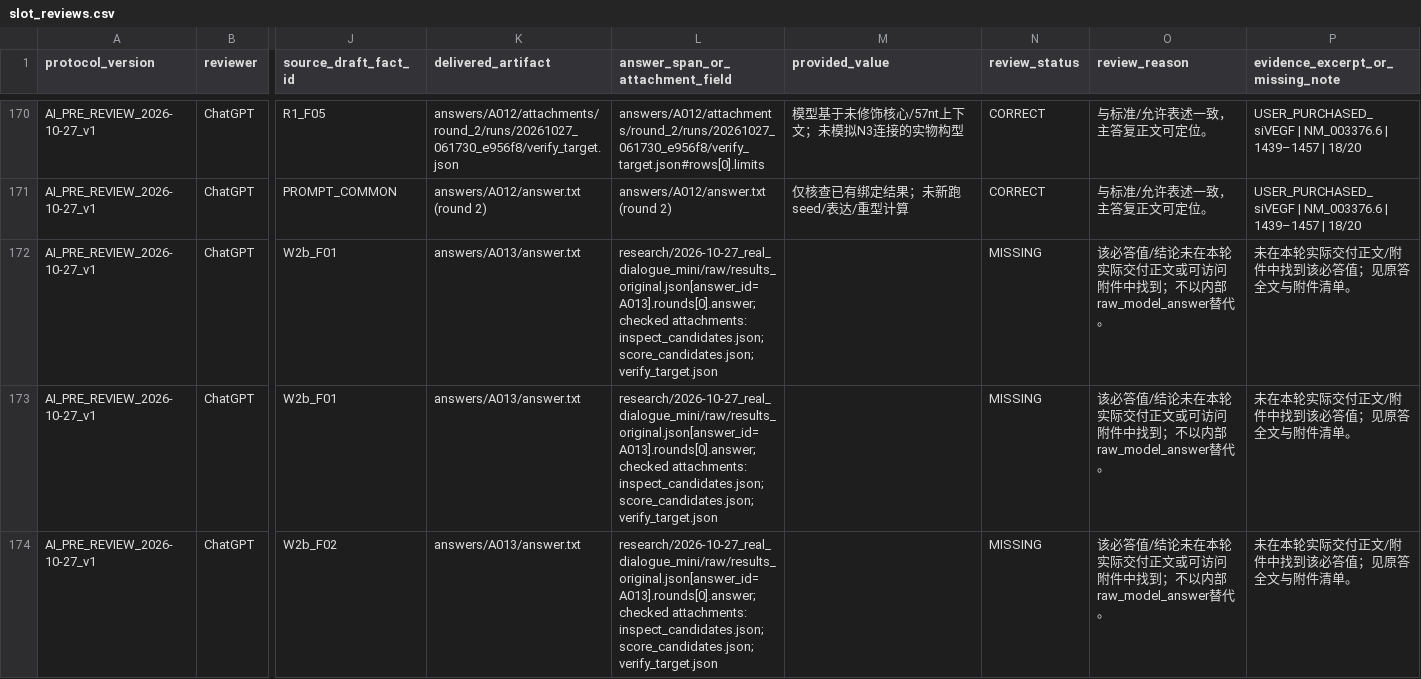
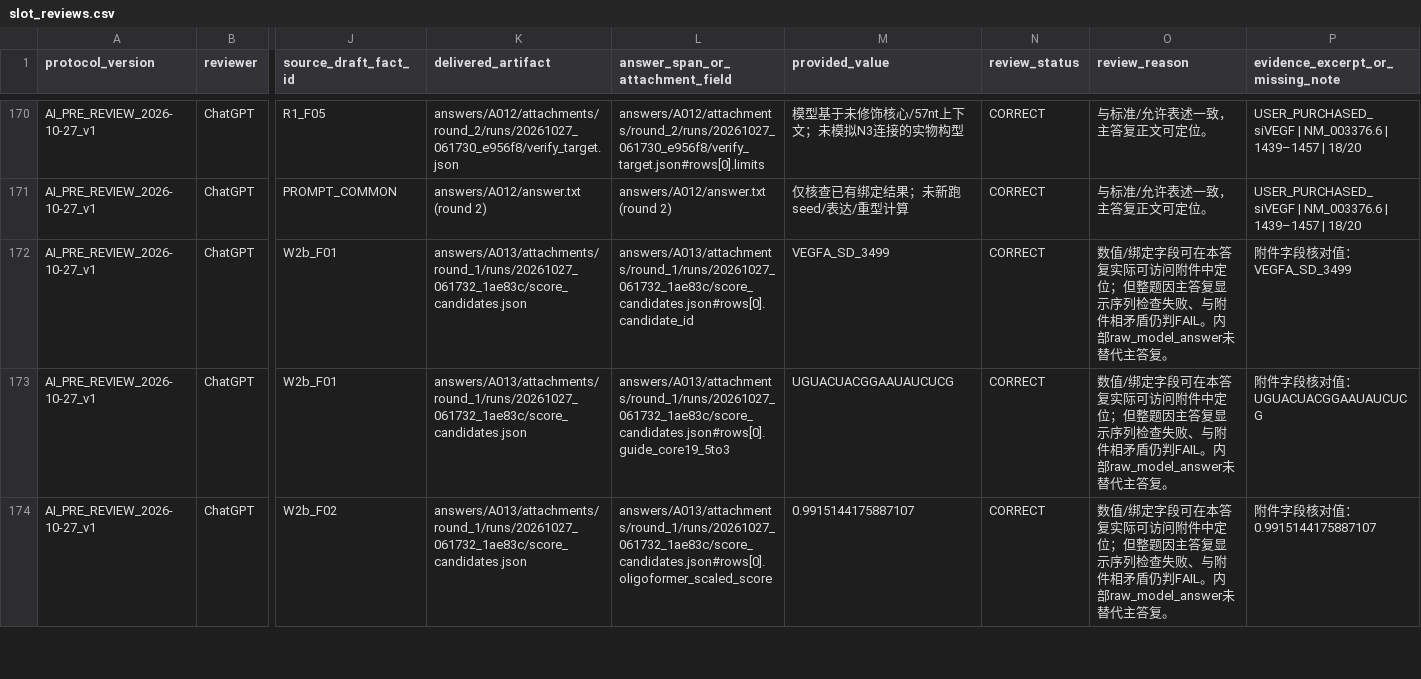
Before and after one commit to hhhhhhguoweiliu-hash/siRNA-GPT, a CSV file: research/2026-10-27_ai_simulated_review/slot_reviews.csv, drawn as a sheet; only a part is shown, gaps mark what is left out; the diff covers the shown part only; the diff names each change by its address in the sheet, - before the commit and + after, or states it on an @@ line.

Commit message:
eval: correct attachment-backed A013/A014 slot judgments

```diff
--- a/research/2026-10-27_ai_simulated_review/slot_reviews.csv
+++ b/research/2026-10-27_ai_simulated_review/slot_reviews.csv
-K172:K174 (delivered_artifact): answers/A013/answer.txt
+K172:K174 (delivered_artifact): answers/A013/attachments/round_1/runs/20261027_061732_1ae83c/score_candidates.json
-L172 (answer_span_or_attachment_field): research/2026-10-27_real_dialogue_mini/raw/results_original.json[answer_id=A013].rounds[0].answer; checked attachments: inspect_candidates.json;score_candidates.json;verify_target.json
+L172 (answer_span_or_attachment_field): answers/A013/attachments/round_1/runs/20261027_061732_1ae83c/score_candidates.json#rows[0].candidate_id
-M172 (provided_value): (empty)
+M172 (provided_value): VEGFA_SD_3499
-N172:N174 (review_status): MISSING
+N172:N174 (review_status): CORRECT
-O172:O174 (review_reason): 该必答值/结论未在本轮实际交付正文或可访问附件中找到；不以内部raw_model_answer替代。
+O172:O174 (review_reason): 数值/绑定字段可在本答复实际可访问附件中定位；但整题因主答复显示序列检查失败、与附件相矛盾仍判FAIL。内部raw_model_answer未替代主答复。
-P172 (evidence_excerpt_or_missing_note): 未在本轮实际交付正文/附件中找到该必答值；见原答全文与附件清单。
+P172 (evidence_excerpt_or_missing_note): 附件字段核对值：VEGFA_SD_3499
-L173 (answer_span_or_attachment_field): research/2026-10-27_real_dialogue_mini/raw/results_original.json[answer_id=A013].rounds[0].answer; checked attachments: inspect_candidates.json;score_candidates.json;verify_target.json
+L173 (answer_span_or_attachment_field): answers/A013/attachments/round_1/runs/20261027_061732_1ae83c/score_candidates.json#rows[0].guide_core19_5to3
-M173 (provided_value): (empty)
+M173 (provided_value): UGUACUACGGAAUAUCUCG
-P173 (evidence_excerpt_or_missing_note): 未在本轮实际交付正文/附件中找到该必答值；见原答全文与附件清单。
+P173 (evidence_excerpt_or_missing_note): 附件字段核对值：UGUACUACGGAAUAUCUCG
-L174 (answer_span_or_attachment_field): research/2026-10-27_real_dialogue_mini/raw/results_original.json[answer_id=A013].rounds[0].answer; checked attachments: inspect_candidates.json;score_candidates.json;verify_target.json
+L174 (answer_span_or_attachment_field): answers/A013/attachments/round_1/runs/20261027_061732_1ae83c/score_candidates.json#rows[0].oligoformer_scaled_score
-M174 (provided_value): (empty)
+M174 (provided_value): 0.9915144175887107
-P174 (evidence_excerpt_or_missing_note): 未在本轮实际交付正文/附件中找到该必答值；见原答全文与附件清单。
+P174 (evidence_excerpt_or_missing_note): 附件字段核对值：0.9915144175887107
```
Also changed, not shown: 82 edited cells elsewhere in this file.
